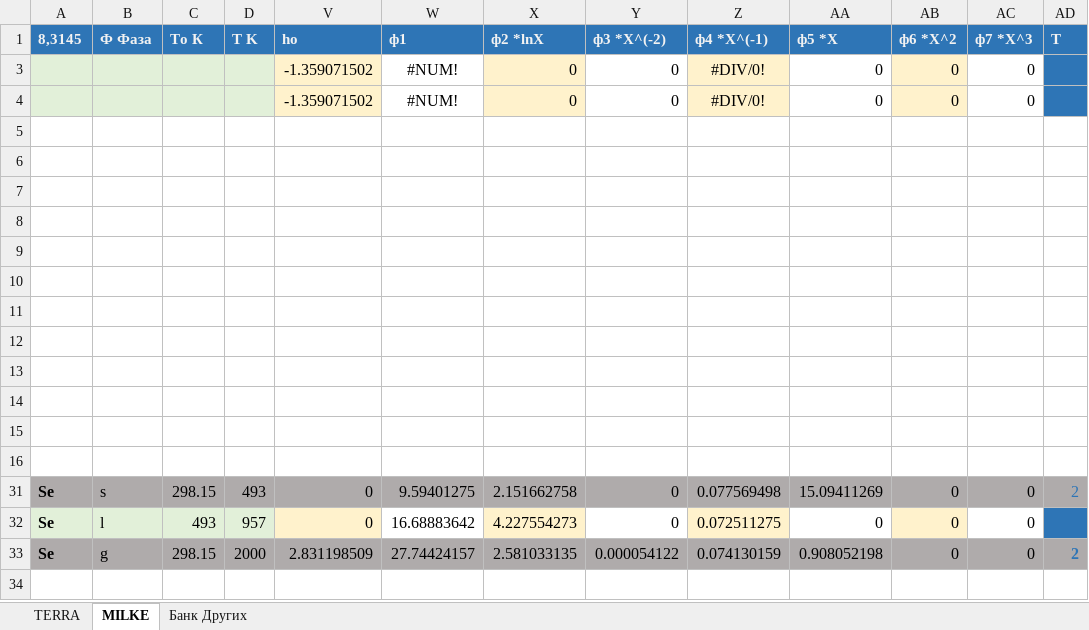
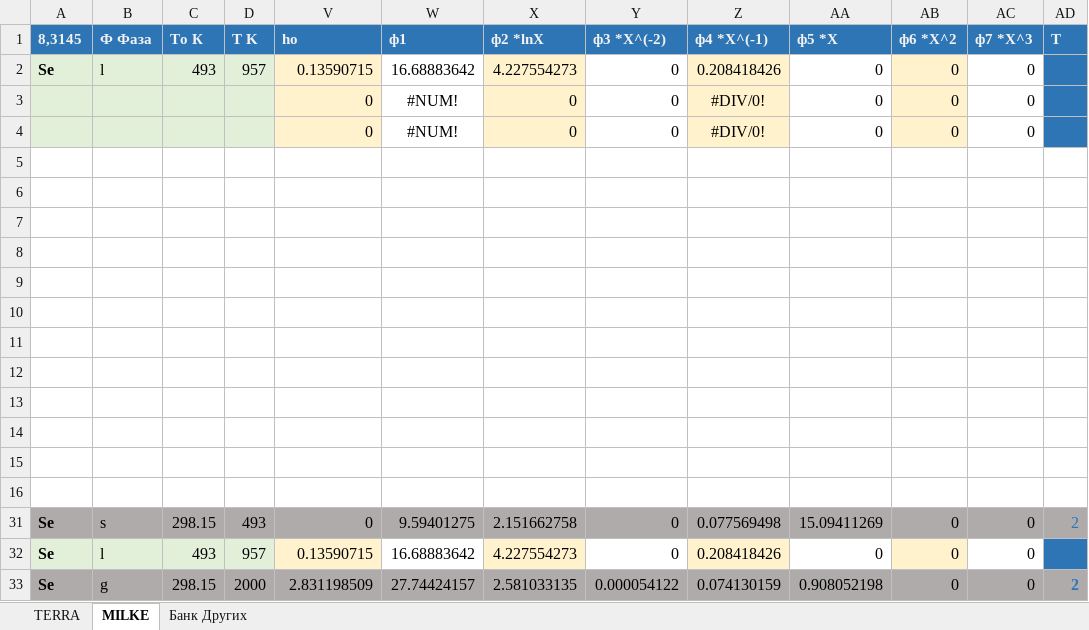
Before and after one commit to EnglishBeach/glass, an Excel workbook: Банк/Банк Milke.xlsm, sheet MILKE, drawn as a sheet; values as stored, in another font and other column widths than the file's, no borders; charts and pictures and table styles not drawn; the diff names each change by its address in the sheet, - before the commit and + after, or states it on an @@ line.

```diff
--- a/Банк/Банк Milke.xlsm (sheet MILKE)
+++ b/Банк/Банк Milke.xlsm (sheet MILKE)
+row 2: Se | l | 493 | 957 | 0.13590715 | 16.68883642 | 4.227554273 | 0 | 0.208418426 | 0 | 0 | 0 | 2
-V3:V4 (ho): -1.359071502
+V3:V4 (ho): 0
-V32 (ho): 0
+V32 (ho): 0.13590715
-Z32 (ф4 *X^(-1)): 0.072511275
+Z32 (ф4 *X^(-1)): 0.208418426
```
Also changed, not shown: hidden cells, charts or pictures, Банк/Банк CTC.xlsm, Банк/Сравнение функций.xlsm, 1 other file.
